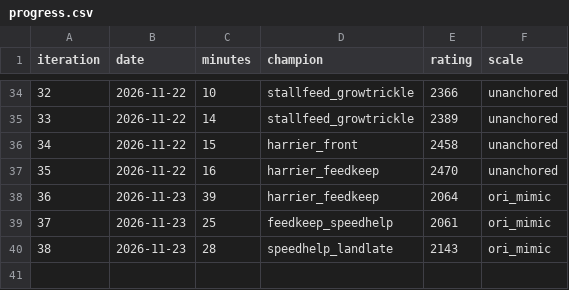
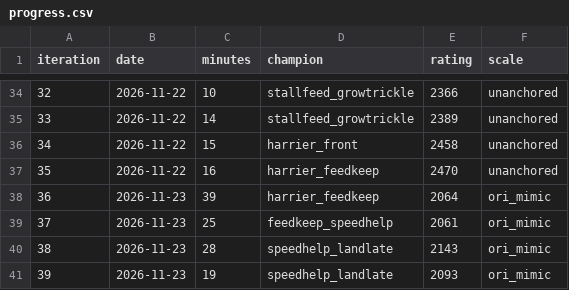
Before and after one commit to INTODAN/island-battles-rsi-bot, a CSV file: ledger/progress.csv, drawn as a sheet; only a part is shown, gaps mark what is left out; the diff names each change by its address in the sheet, - before the commit and + after, or states it on an @@ line.

```diff
--- a/ledger/progress.csv
+++ b/ledger/progress.csv
+row 41: 39 | 2026-11-23 | 19 | speedhelp_landlate | 2093 | ori_mimic
```
Also changed, not shown: 29 other files.
